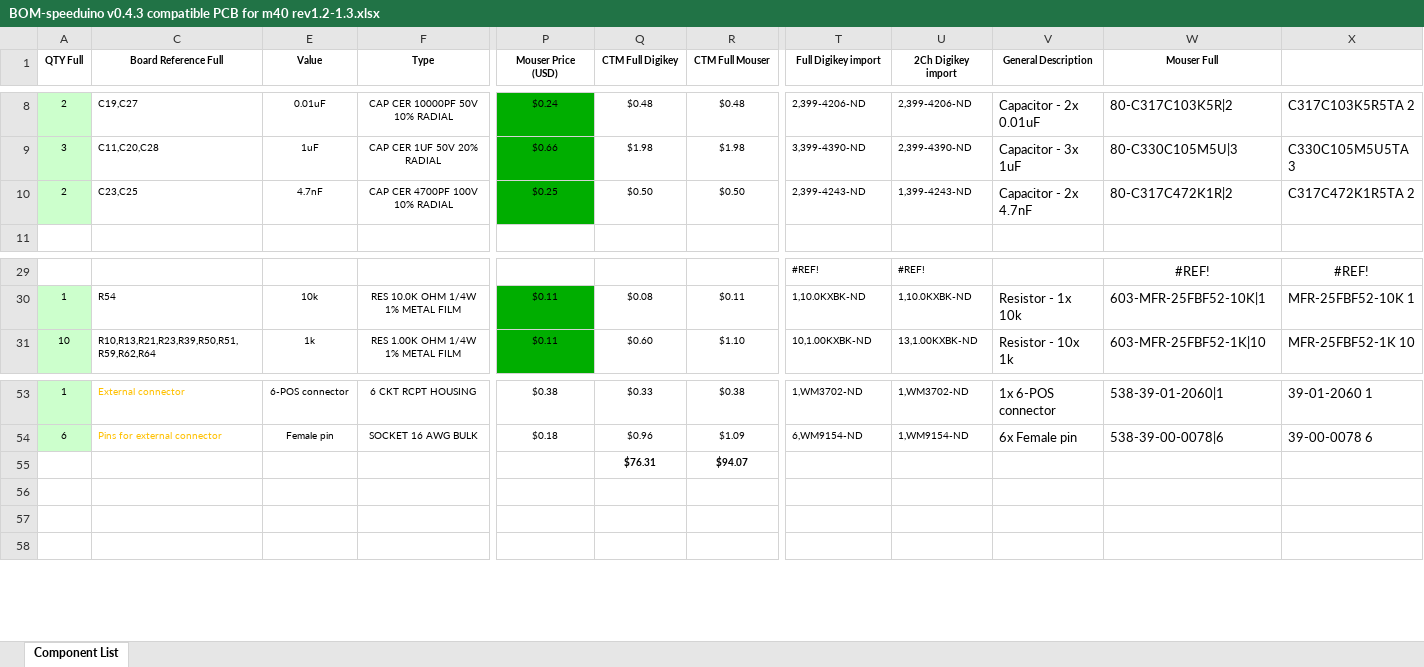
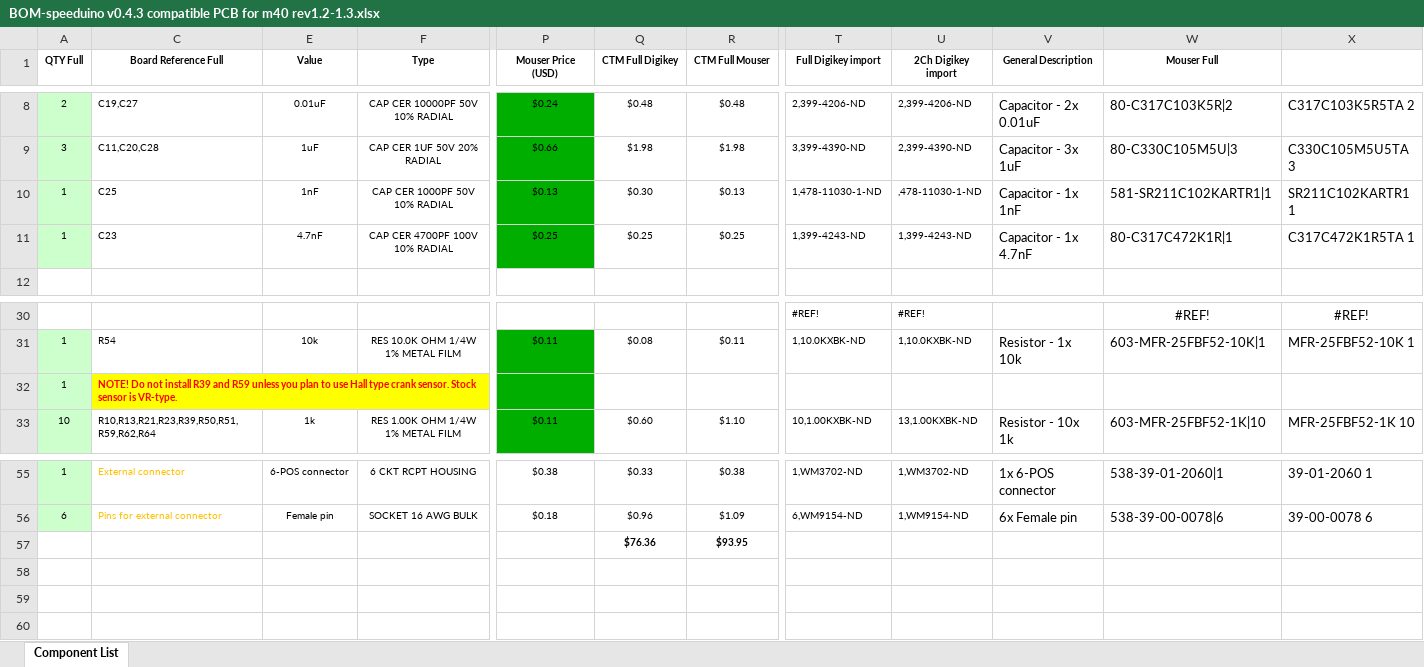
Before and after one commit to pazi88/Speeduino-M5x-PCBs, an Excel workbook: m50,m40,m60 Pnp/Rev 1.2-1.3/BOM-speeduino v0.4.3 compatible PCB for m40 rev1.2-1.3.xlsx, sheet Component List, drawn as a sheet; only a part is shown, gaps mark what is left out; values as stored, in another font and other column widths than the file's, no borders; addresses are those after the commit; rows hold the shown columns only; the diff names each change by its address in the sheet, - before the commit and + after, or states it on an @@ line.

```diff
--- a/m50,m40,m60 Pnp/Rev 1.2-1.3/BOM-speeduino v0.4.3 compatible PCB for m40 rev1.2-1.3.xlsx (sheet Component List)
+++ b/m50,m40,m60 Pnp/Rev 1.2-1.3/BOM-speeduino v0.4.3 compatible PCB for m40 rev1.2-1.3.xlsx (sheet Component List)
+row 10: 1 | C25 | 1nF | CAP CER 1000PF 50V 10% RADIAL | $0.13 | $0.30 | $0.13 | 1,478-11030-1-ND | ,478-11030-1-ND | Capacitor - 1x 1nF | 581-SR211C102KARTR1|1 | SR211C102KARTR1 1
-A11 (QTY Full): 2
+A11 (QTY Full): 1
-C11 (Board Reference Full): C23,C25
+C11 (Board Reference Full): C23
-Q11 (CTM Full Digikey): $0.50
+Q11 (CTM Full Digikey): $0.25
-R11 (CTM Full Mouser): $0.50
+R11 (CTM Full Mouser): $0.25
-T11 (Full Digikey import): 2,399-4243-ND
+T11 (Full Digikey import): 1,399-4243-ND
-V11 (General Description): Capacitor - 2x 4.7nF
+V11 (General Description): Capacitor - 1x 4.7nF
-W11 (Mouser Full): 80-C317C472K1R|2
+W11 (Mouser Full): 80-C317C472K1R|1
-X11: C317C472K1R5TA 2
+X11: C317C472K1R5TA 1
+row 32: 1 | NOTE! Do not install R39 and R59 unless you plan to use Hall type crank sensor. Stock sensor is VR-type.
-Q57 (CTM Full Digikey): $76.31
+Q57 (CTM Full Digikey): $76.36
-R57 (CTM Full Mouser): $94.07
+R57 (CTM Full Mouser): $93.95
```
Also changed, not shown: formulas that keep their value, m50,m40,m60 Pnp/Rev 1.2-1.3/BOM-speeduino v0.4.3 compatible PCB for m42 rev1.2-1.3.xlsx, m50,m40,m60 Pnp/Rev 1.2-1.3/BOM-speeduino v0.4.3 compatible PCB for m43 rev1.2-1.3.xlsx, 24 other files.
